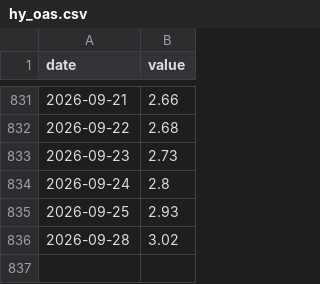
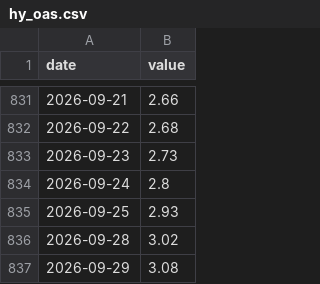
Before and after one commit to sgdividends/fred-macro-data, a CSV file: data/fred/hy_oas.csv, drawn as a sheet; only a part is shown, gaps mark what is left out; the diff names each change by its address in the sheet, - before the commit and + after, or states it on an @@ line.

```diff
--- a/data/fred/hy_oas.csv
+++ b/data/fred/hy_oas.csv
+row 837: 2026-09-29 | 3.08
```
Also changed, not shown: data/fred/bb_oas.csv, data/fred/ccc_oas.csv, 2 other files.
